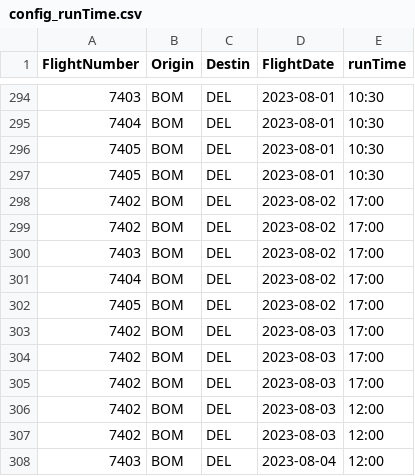
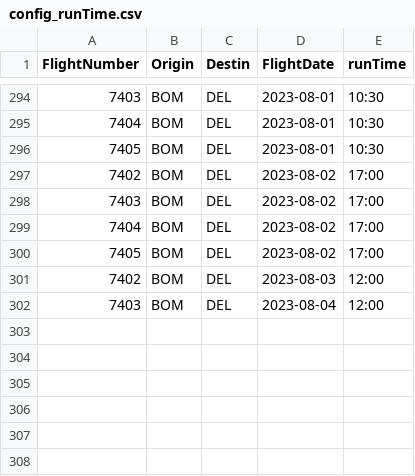
Before and after one commit to vivekbolla123/rm-allocation-serverless-funcs, a CSV file: QPDynamicAllocation/params/data/config_runTime.csv, drawn as a sheet; only a part is shown, gaps mark what is left out.

```diff
--- a/QPDynamicAllocation/params/data/config_runTime.csv
+++ b/QPDynamicAllocation/params/data/config_runTime.csv
@@ -296,4 +296,2 @@
 7405,BOM,DEL,2023-08-01,10:30
-7405,BOM,DEL,2023-08-01,10:30
-7402,BOM,DEL,2023-08-02,17:00
 7402,BOM,DEL,2023-08-02,17:00
@@ -302,6 +300,2 @@
 7405,BOM,DEL,2023-08-02,17:00
-7402,BOM,DEL,2023-08-03,17:00
-7402,BOM,DEL,2023-08-03,17:00
-7402,BOM,DEL,2023-08-03,17:00
-7402,BOM,DEL,2023-08-03,12:00
 7402,BOM,DEL,2023-08-03,12:00
```
Also changed, not shown: QPDynamicAllocation/params/data/Bookload.csv, QPDynamicAllocation/params/data/MarketList.csv, 3 other files.
